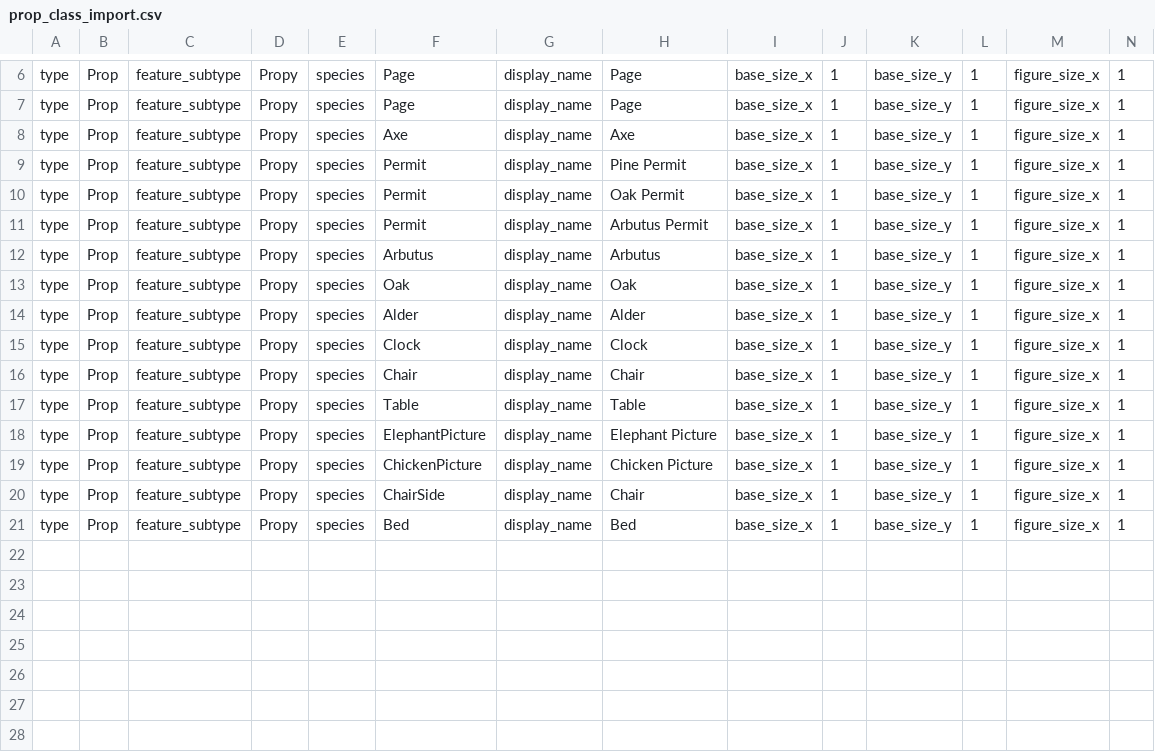
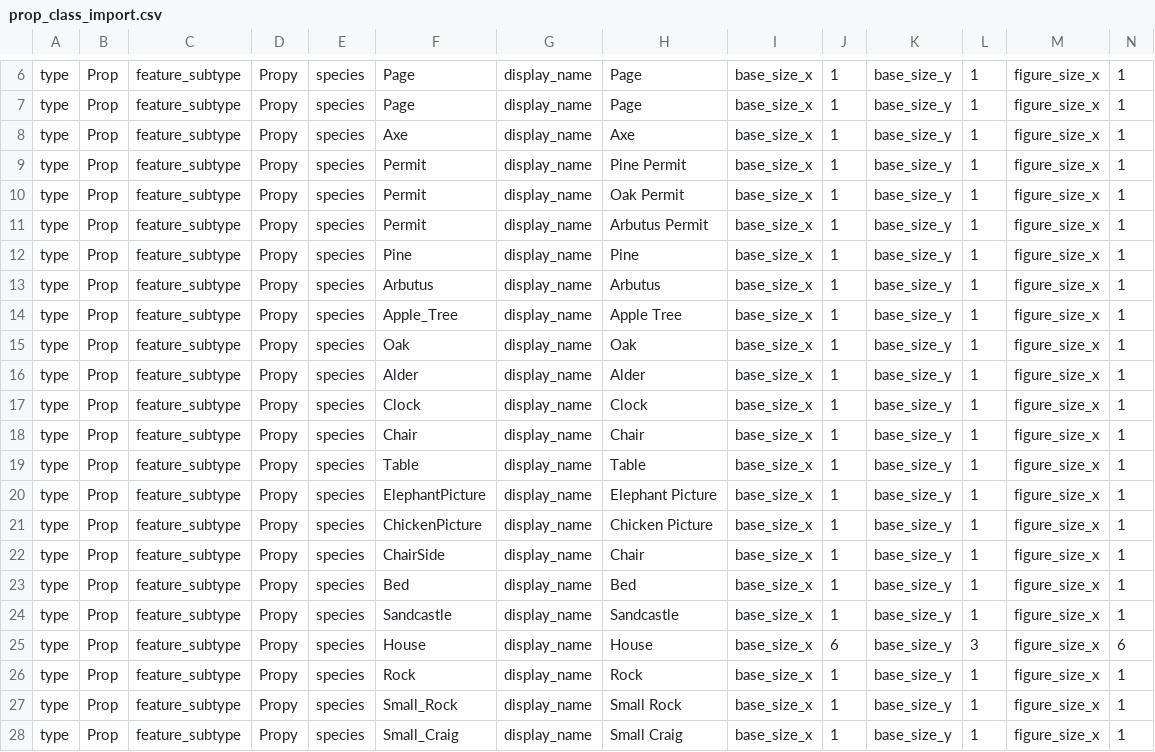
Before and after one commit to gowigglytuff/hornby_game, a CSV file: assets/import_data/prop_class_import.csv, drawn as a sheet; only a part is shown, gaps mark what is left out; rows hold the shown columns only; the diff names each change by its address in the sheet, - before the commit and + after, or states it on an @@ line.

```diff
--- a/assets/import_data/prop_class_import.csv
+++ b/assets/import_data/prop_class_import.csv
+row 12: type | Prop | feature_subtype | Propy | species | Pine | display_name | Pine | base_size_x | 1 | base_size_y | 1 | figure_size_x | 1
+row 14: type | Prop | feature_subtype | Propy | species | Apple_Tree | display_name | Apple Tree | base_size_x | 1 | base_size_y | 1 | figure_size_x | 1
+row 24: type | Prop | feature_subtype | Propy | species | Sandcastle | display_name | Sandcastle | base_size_x | 1 | base_size_y | 1 | figure_size_x | 1
+row 25: type | Prop | feature_subtype | Propy | species | House | display_name | House | base_size_x | 6 | base_size_y | 3 | figure_size_x | 6
+row 26: type | Prop | feature_subtype | Propy | species | Rock | display_name | Rock | base_size_x | 1 | base_size_y | 1 | figure_size_x | 1
+row 27: type | Prop | feature_subtype | Propy | species | Small_Rock | display_name | Small Rock | base_size_x | 1 | base_size_y | 1 | figure_size_x | 1
+row 28: type | Prop | feature_subtype | Propy | species | Small_Craig | display_name | Small Craig | base_size_x | 1 | base_size_y | 1 | figure_size_x | 1
```
Also changed, not shown: assets/import_data/bird_class_import.csv, assets/import_data/character_class_import.csv, 38 other files.
